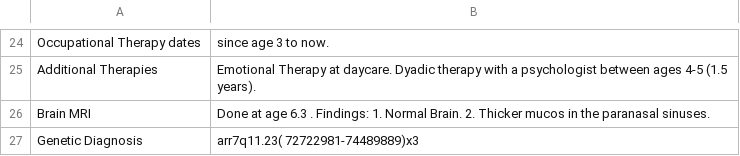
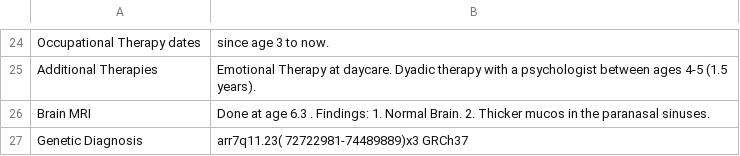
Before and after one commit to davidplpl/dup7db, a CSV file: db/patient_1000/summary_age_6.5.csv, drawn as a sheet; only a part is shown, gaps mark what is left out.

Commit message:
Update summary_age_6.5.csv

```diff
--- a/db/patient_1000/summary_age_6.5.csv
+++ b/db/patient_1000/summary_age_6.5.csv
@@ -26,2 +26,2 @@ Additional Therapies, Emotional Therapy at daycare. Dyadic therapy with a psycho
 Brain MRI, Done at age 6.3 . Findings: 1. Normal Brain. 2. Thicker mucos in the paranasal sinuses.
-Genetic Diagnosis, arr7q11.23( 72722981-74489889)x3
+Genetic Diagnosis, arr7q11.23( 72722981-74489889)x3 GRCh37
```
